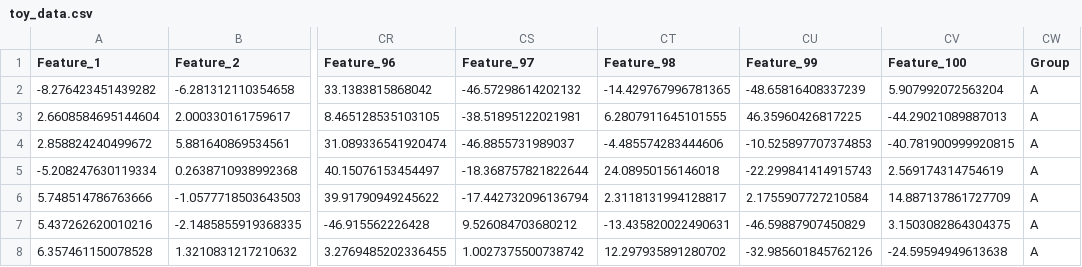
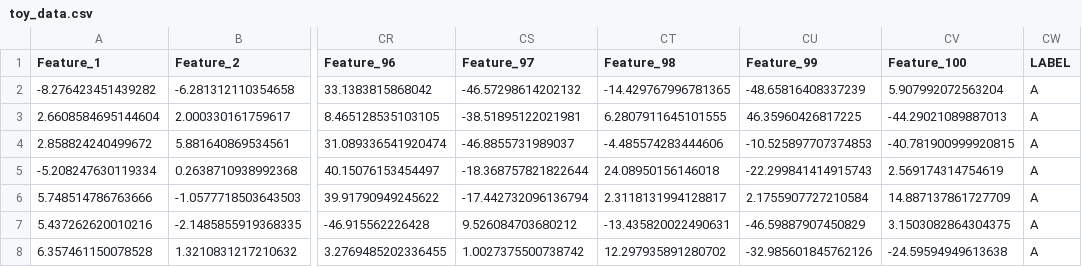
Before and after one commit to Nurtal/FEX, a CSV file: data/toy_data.csv, drawn as a sheet; only a part is shown, gaps mark what is left out; the diff names each change by its address in the sheet, - before the commit and + after, or states it on an @@ line.

```diff
--- a/data/toy_data.csv
+++ b/data/toy_data.csv
-CW1: Group
+CW1: LABEL
```
Also changed, not shown: 1 other file.
